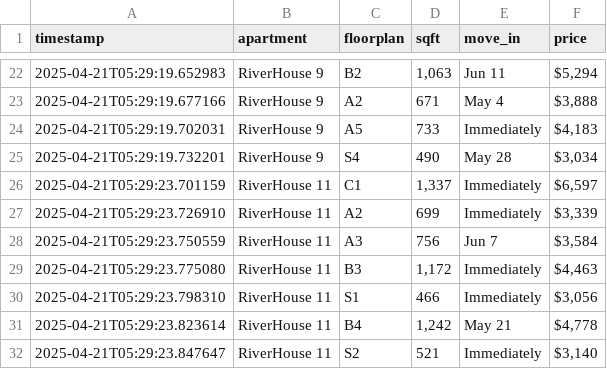
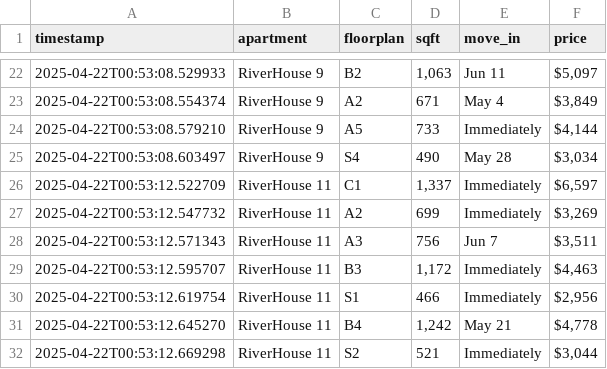
Before and after one commit to playuhh/tracker, a CSV file: unit_prices.csv, drawn as a sheet; only a part is shown, gaps mark what is left out; the diff covers the shown part only.

```diff
--- a/unit_prices.csv
+++ b/unit_prices.csv
@@ -22,11 +22,11 @@ timestamp,apartment,floorplan,sqft,move_in,price
-2025-04-21T05:29:19.652983,RiverHouse 9,B2,"1,063",Jun 11,"$5,294"
-2025-04-21T05:29:19.677166,RiverHouse 9,A2,671,May 4,"$3,888"
-2025-04-21T05:29:19.702031,RiverHouse 9,A5,733,Immediately,"$4,183"
-2025-04-21T05:29:19.732201,RiverHouse 9,S4,490,May 28,"$3,034"
-2025-04-21T05:29:23.701159,RiverHouse 11,C1,"1,337",Immediately,"$6,597"
-2025-04-21T05:29:23.726910,RiverHouse 11,A2,699,Immediately,"$3,339"
-2025-04-21T05:29:23.750559,RiverHouse 11,A3,756,Jun 7,"$3,584"
-2025-04-21T05:29:23.775080,RiverHouse 11,B3,"1,172",Immediately,"$4,463"
-2025-04-21T05:29:23.798310,RiverHouse 11,S1,466,Immediately,"$3,056"
-2025-04-21T05:29:23.823614,RiverHouse 11,B4,"1,242",May 21,"$4,778"
-2025-04-21T05:29:23.847647,RiverHouse 11,S2,521,Immediately,"$3,140"
+2025-04-22T00:53:08.529933,RiverHouse 9,B2,"1,063",Jun 11,"$5,097"
+2025-04-22T00:53:08.554374,RiverHouse 9,A2,671,May 4,"$3,849"
+2025-04-22T00:53:08.579210,RiverHouse 9,A5,733,Immediately,"$4,144"
+2025-04-22T00:53:08.603497,RiverHouse 9,S4,490,May 28,"$3,034"
+2025-04-22T00:53:12.522709,RiverHouse 11,C1,"1,337",Immediately,"$6,597"
+2025-04-22T00:53:12.547732,RiverHouse 11,A2,699,Immediately,"$3,269"
+2025-04-22T00:53:12.571343,RiverHouse 11,A3,756,Jun 7,"$3,511"
+2025-04-22T00:53:12.595707,RiverHouse 11,B3,"1,172",Immediately,"$4,463"
+2025-04-22T00:53:12.619754,RiverHouse 11,S1,466,Immediately,"$2,956"
+2025-04-22T00:53:12.645270,RiverHouse 11,B4,"1,242",May 21,"$4,778"
+2025-04-22T00:53:12.669298,RiverHouse 11,S2,521,Immediately,"$3,044"
```
Also changed, not shown: 32 edited cells elsewhere in this file.
